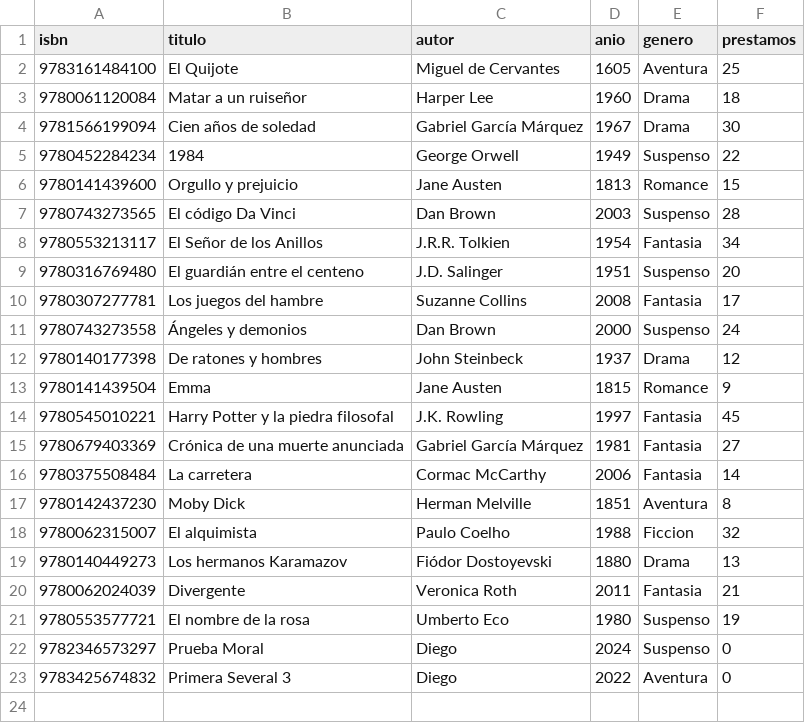
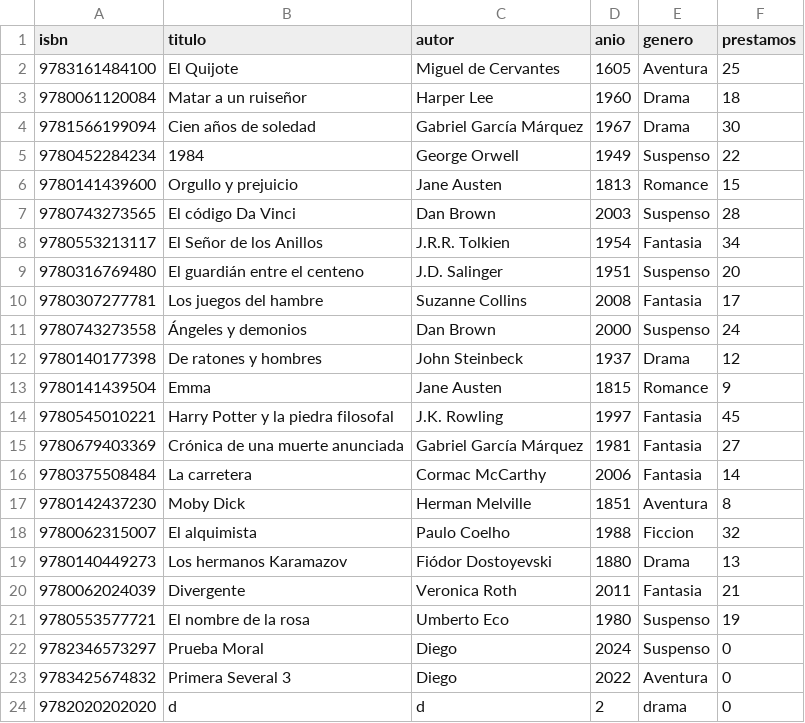
Before and after one commit to hmndzzl/POO-Ejercicio3-ArreglosDinamicos, a CSV file: libros.csv, drawn as a sheet.

```diff
--- a/libros.csv
+++ b/libros.csv
@@ -23 +23,2 @@ isbn,titulo,autor,anio,genero,prestamos
 9783425674832,Primera Several 3,Diego,2022,Aventura,0
+9782020202020,d,d,2,drama,0
```
Also changed, not shown: miembros.csv.
